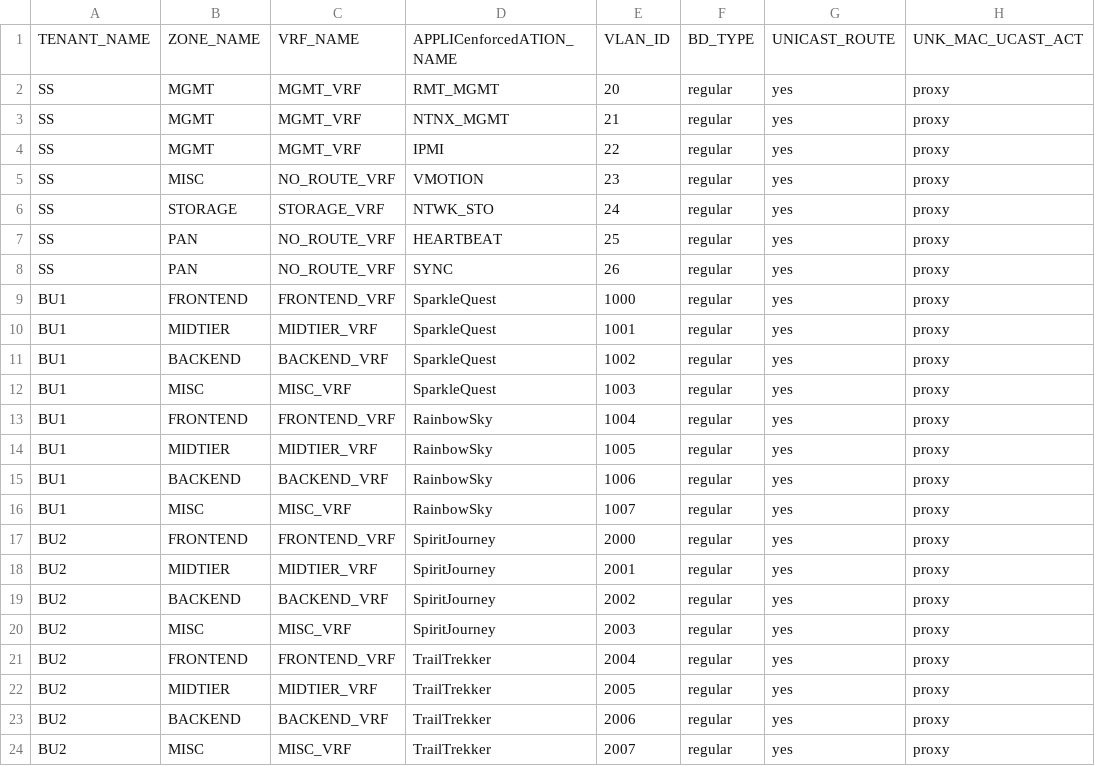
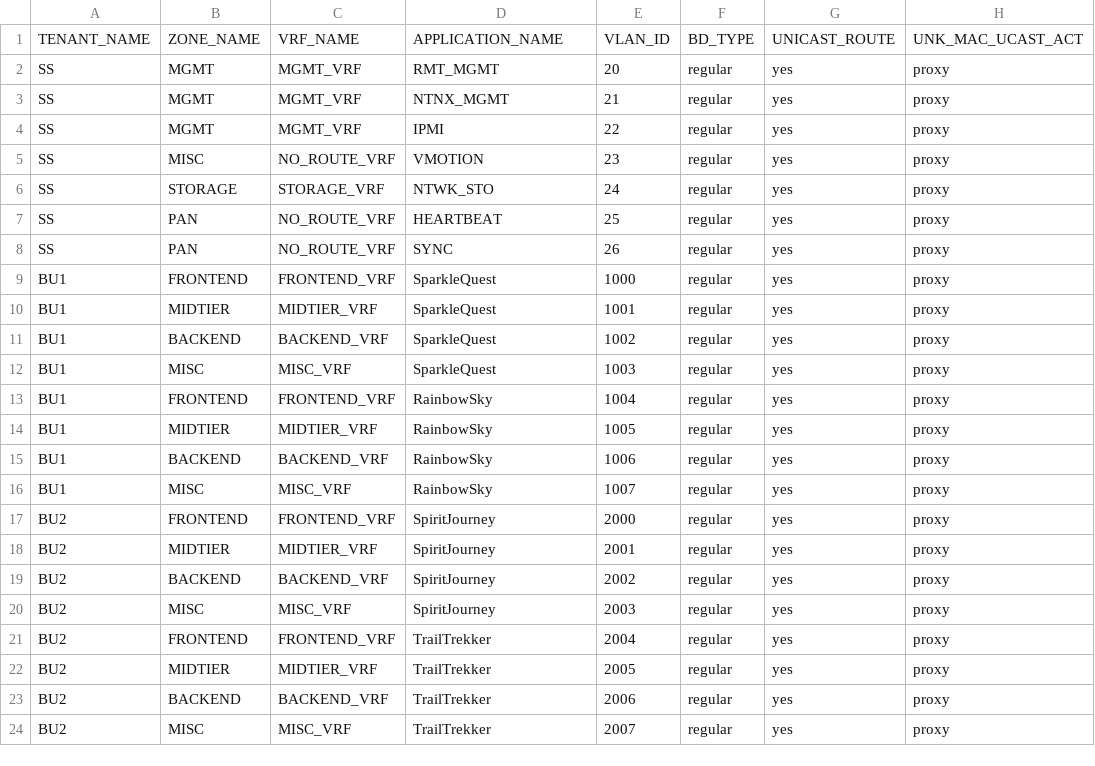
Before and after one commit to trevorpatch73/cisco-aci-terraform2, a CSV file: data/aci_bridge_domain.csv, drawn as a sheet; only a part is shown; the diff names each change by its address in the sheet, - before the commit and + after, or states it on an @@ line.

Commit message:
aci_bd.csv update 3

```diff
--- a/data/aci_bridge_domain.csv
+++ b/data/aci_bridge_domain.csv
-D1: APPLICenforcedATION_NAME
+D1: APPLICATION_NAME
```
